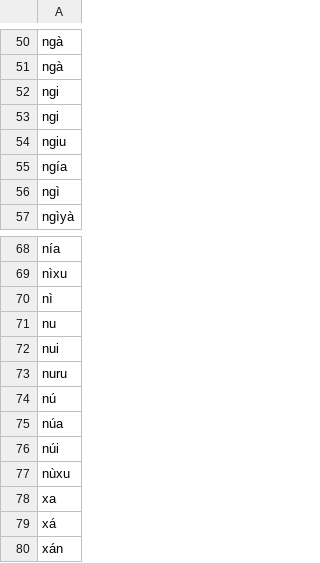
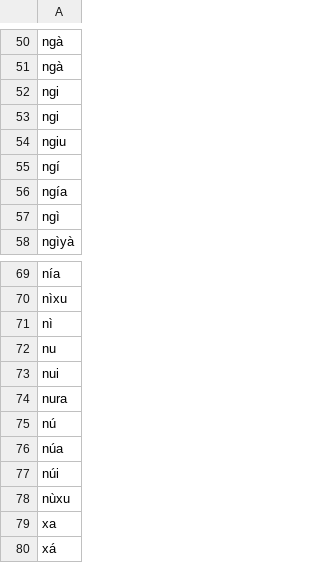
Before and after one commit to MauPalantir/syiao-etym, a CSV file: lyonno.0.csv, drawn as a sheet; only a part is shown, gaps mark what is left out; the shorter side is filled out with more unchanged rows.

```diff
--- a/lyonno.0.csv
+++ b/lyonno.0.csv
@@ -54,2 +54,3 @@ ngi
 ngiu
+ngí
 ngía
@@ -72,3 +73,3 @@ nu
 nui
-nuru
+nura
 nú
```
Also changed, not shown: lyonno.1.csv, 12 other files.
